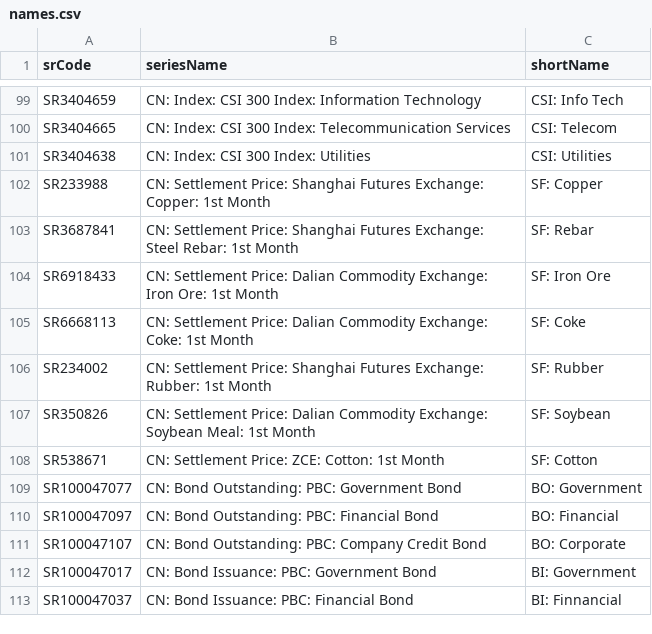
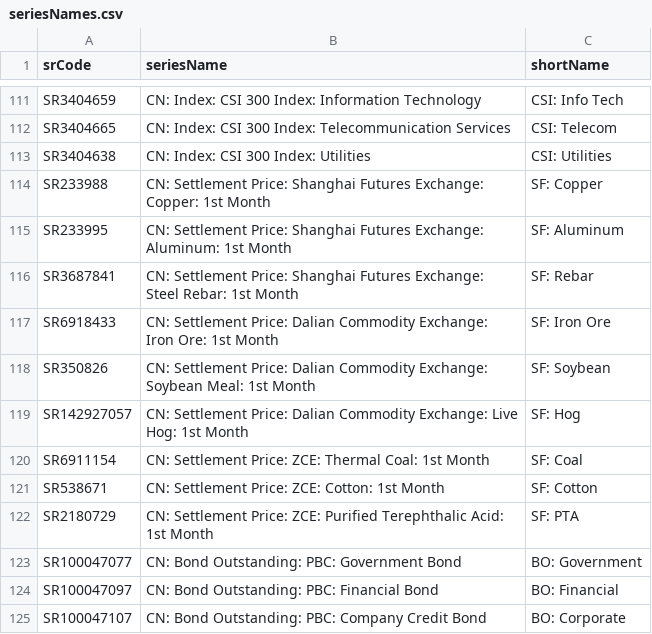
Before and after one commit to zemw/ce, a CSV file: data/seriesNames.csv (was names.csv), drawn as a sheet; only a part is shown, gaps mark what is left out; the shorter side is filled out with more unchanged rows; the diff covers the shown part only.

```diff
--- a/names.csv
+++ b/data/seriesNames.csv
@@ -102,8 +114,10 @@ SR3404638,CN: Index: CSI 300 Index: Utilities,CSI: Utilities
 SR233988,CN: Settlement Price: Shanghai Futures Exchange: Copper: 1st Month,SF: Copper
+SR233995,CN: Settlement Price: Shanghai Futures Exchange: Aluminum: 1st Month,SF: Aluminum
 SR3687841,CN: Settlement Price: Shanghai Futures Exchange: Steel Rebar: 1st Month,SF: Rebar
 SR6918433,CN: Settlement Price: Dalian Commodity Exchange: Iron Ore: 1st Month,SF: Iron Ore
-SR6668113,CN: Settlement Price: Dalian Commodity Exchange: Coke: 1st Month,SF: Coke
-SR234002,CN: Settlement Price: Shanghai Futures Exchange: Rubber: 1st Month,SF: Rubber
 SR350826,CN: Settlement Price: Dalian Commodity Exchange: Soybean Meal: 1st Month,SF: Soybean
+SR142927057,CN: Settlement Price: Dalian Commodity Exchange: Live Hog: 1st Month,SF: Hog
+SR6911154,CN: Settlement Price: ZCE: Thermal Coal: 1st Month,SF: Coal
 SR538671,CN: Settlement Price: ZCE: Cotton: 1st Month,SF: Cotton
+SR2180729,CN: Settlement Price: ZCE: Purified Terephthalic Acid: 1st Month,SF: PTA
 SR100047077,CN: Bond Outstanding: PBC: Government Bond,BO: Government
```
Also changed, not shown: 15 added rows, 3 removed rows and 4 edited cells elsewhere in this file, 9 other files.
